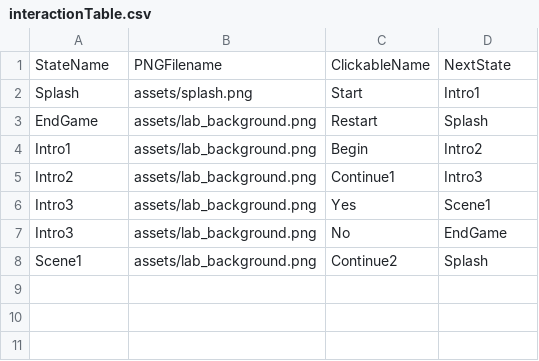
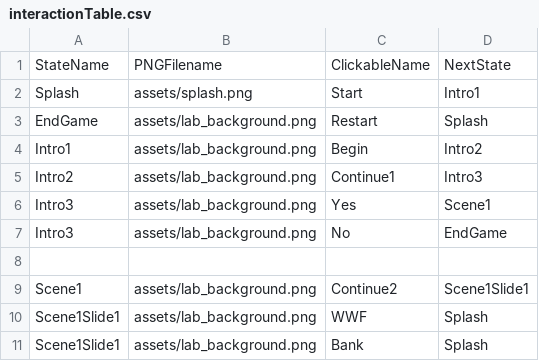
Before and after one commit to jenniferlewmunoz/EdibleFoodPackaging, a CSV file: data/interactionTable.csv, drawn as a sheet.

Commit message:
Finished Intro, Started Scene 1

```diff
--- a/data/interactionTable.csv
+++ b/data/interactionTable.csv
@@ -7,2 +7,5 @@ Intro3,assets/lab_background.png,Yes,Scene1
 Intro3,assets/lab_background.png,No,EndGame
-Scene1,assets/lab_background.png,Continue2,Splash
+
+Scene1,assets/lab_background.png,Continue2,Scene1Slide1
+Scene1Slide1,assets/lab_background.png,WWF,Splash
+Scene1Slide1,assets/lab_background.png,Bank,Splash
```
Also changed, not shown: data/clickableLayout.csv, 1 other file.
